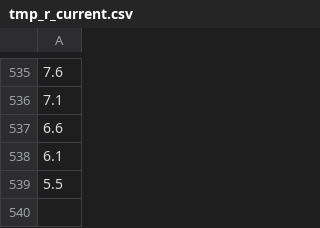
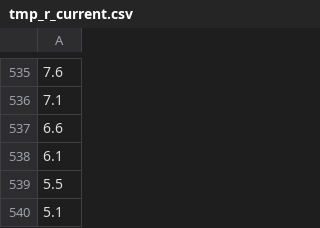
Before and after one commit to mikekeith52/AllStatesForecast, a CSV file: tmp/tmp_r_current.csv, drawn as a sheet; only a part is shown, gaps mark what is left out; the diff names each change by its address in the sheet, - before the commit and + after, or states it on an @@ line.

```diff
--- a/tmp/tmp_r_current.csv
+++ b/tmp/tmp_r_current.csv
+row 540: 5.1
```
Also changed, not shown: tmp/tmp_forecast.csv, tmp/tmp_r_future.csv, 8 other files.
